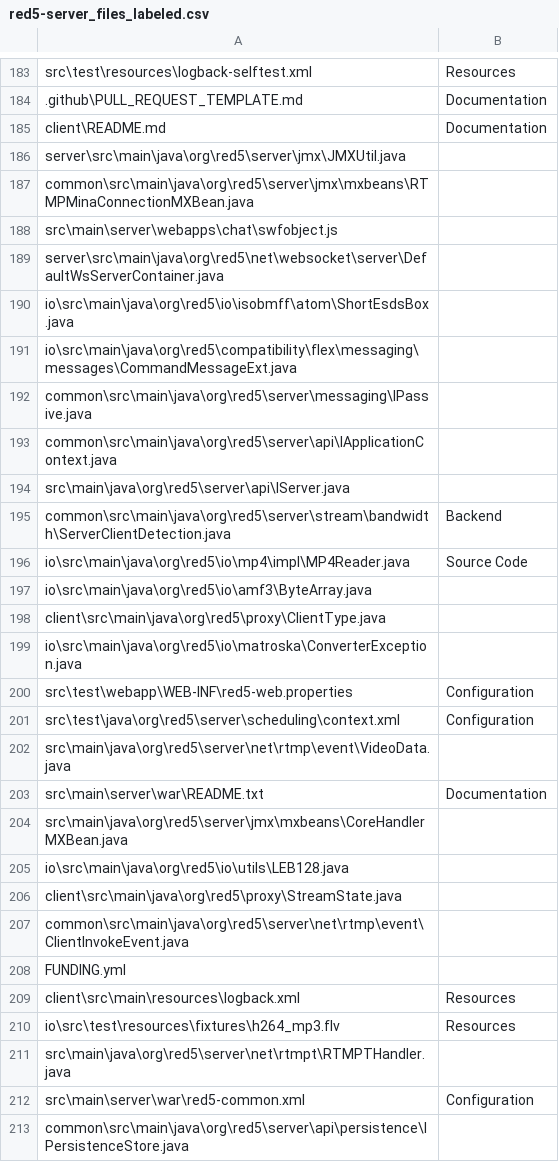
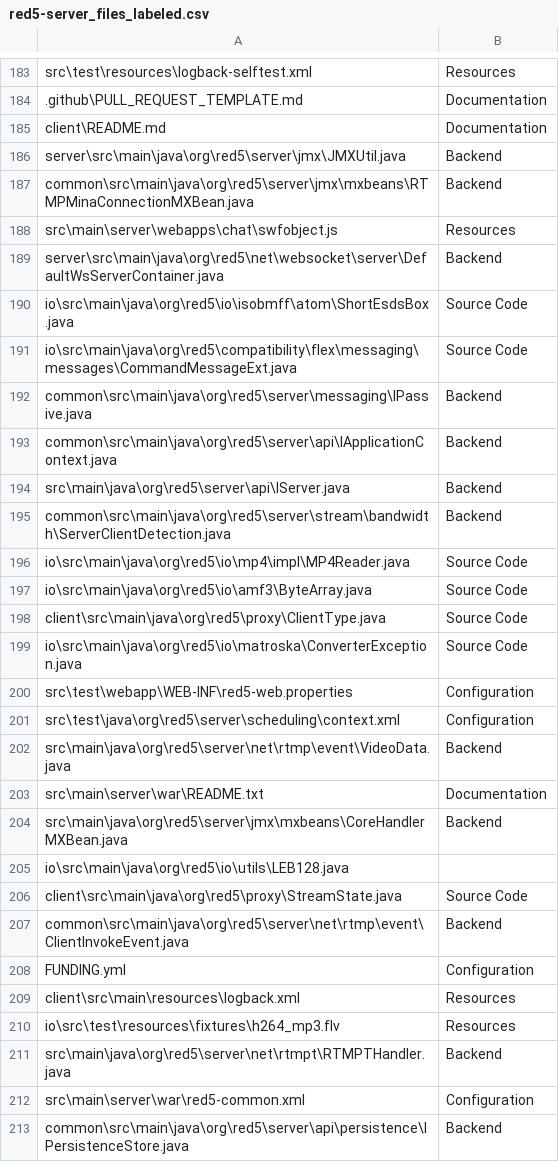
Before and after one commit to EmmaPesjak/DevAnalyzer, a CSV file: transformers_model/file_paths/red5-server_files_labeled.csv, drawn as a sheet; only a part is shown, gaps mark what is left out; the diff covers the shown part only.

```diff
--- a/transformers_model/file_paths/red5-server_files_labeled.csv
+++ b/transformers_model/file_paths/red5-server_files_labeled.csv
@@ -185,29 +185,29 @@
 "client\README.md","Documentation"
-"server\src\main\java\org\red5\server\jmx\JMXUtil.java",""
-"common\src\main\java\org\red5\server\jmx\mxbeans\RTMPMinaConnectionMXBean.java",""
-"src\main\server\webapps\chat\swfobject.js",""
-"server\src\main\java\org\red5\net\websocket\server\DefaultWsServerContainer.java",""
-"io\src\main\java\org\red5\io\isobmff\atom\ShortEsdsBox.java",""
-"io\src\main\java\org\red5\compatibility\flex\messaging\messages\CommandMessageExt.java",""
-"common\src\main\java\org\red5\server\messaging\IPassive.java",""
-"common\src\main\java\org\red5\server\api\IApplicationContext.java",""
-"src\main\java\org\red5\server\api\IServer.java",""
+"server\src\main\java\org\red5\server\jmx\JMXUtil.java","Backend"
+"common\src\main\java\org\red5\server\jmx\mxbeans\RTMPMinaConnectionMXBean.java","Backend"
+"src\main\server\webapps\chat\swfobject.js","Resources"
+"server\src\main\java\org\red5\net\websocket\server\DefaultWsServerContainer.java","Backend"
+"io\src\main\java\org\red5\io\isobmff\atom\ShortEsdsBox.java","Source Code"
+"io\src\main\java\org\red5\compatibility\flex\messaging\messages\CommandMessageExt.java","Source Code"
+"common\src\main\java\org\red5\server\messaging\IPassive.java","Backend"
+"common\src\main\java\org\red5\server\api\IApplicationContext.java","Backend"
+"src\main\java\org\red5\server\api\IServer.java","Backend"
 "common\src\main\java\org\red5\server\stream\bandwidth\ServerClientDetection.java","Backend"
 "io\src\main\java\org\red5\io\mp4\impl\MP4Reader.java","Source Code"
-"io\src\main\java\org\red5\io\amf3\ByteArray.java",""
-"client\src\main\java\org\red5\proxy\ClientType.java",""
-"io\src\main\java\org\red5\io\matroska\ConverterException.java",""
+"io\src\main\java\org\red5\io\amf3\ByteArray.java","Source Code"
+"client\src\main\java\org\red5\proxy\ClientType.java","Source Code"
+"io\src\main\java\org\red5\io\matroska\ConverterException.java","Source Code"
 "src\test\webapp\WEB-INF\red5-web.properties","Configuration"
 "src\test\java\org\red5\server\scheduling\context.xml","Configuration"
-"src\main\java\org\red5\server\net\rtmp\event\VideoData.java",""
+"src\main\java\org\red5\server\net\rtmp\event\VideoData.java","Backend"
 "src\main\server\war\README.txt","Documentation"
-"src\main\java\org\red5\server\jmx\mxbeans\CoreHandlerMXBean.java",""
+"src\main\java\org\red5\server\jmx\mxbeans\CoreHandlerMXBean.java","Backend"
 "io\src\main\java\org\red5\io\utils\LEB128.java",""
-"client\src\main\java\org\red5\proxy\StreamState.java",""
-"common\src\main\java\org\red5\server\net\rtmp\event\ClientInvokeEvent.java",""
-"FUNDING.yml",""
+"client\src\main\java\org\red5\proxy\StreamState.java","Source Code"
+"common\src\main\java\org\red5\server\net\rtmp\event\ClientInvokeEvent.java","Backend"
+"FUNDING.yml","Configuration"
 "client\src\main\resources\logback.xml","Resources"
 "io\src\test\resources\fixtures\h264_mp3.flv","Resources"
-"src\main\java\org\red5\server\net\rtmpt\RTMPTHandler.java",""
+"src\main\java\org\red5\server\net\rtmpt\RTMPTHandler.java","Backend"
 "src\main\server\war\red5-common.xml","Configuration"
-"common\src\main\java\org\red5\server\api\persistence\IPersistenceStore.java",""
+"common\src\main\java\org\red5\server\api\persistence\IPersistenceStore.java","Backend"
```
Also changed, not shown: 111 edited cells elsewhere in this file.
